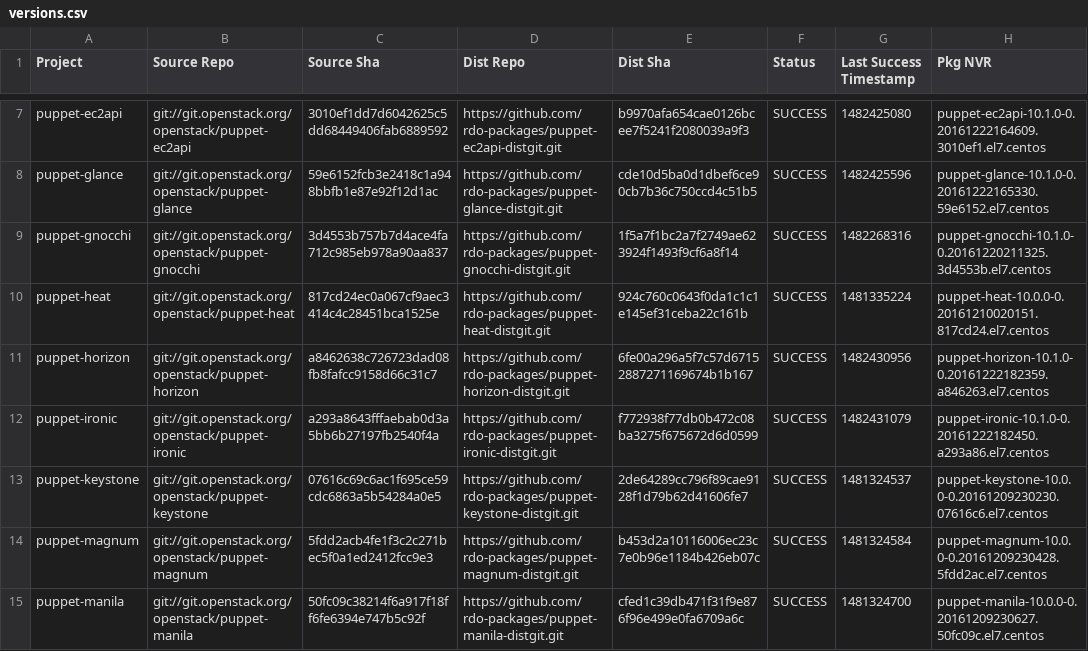
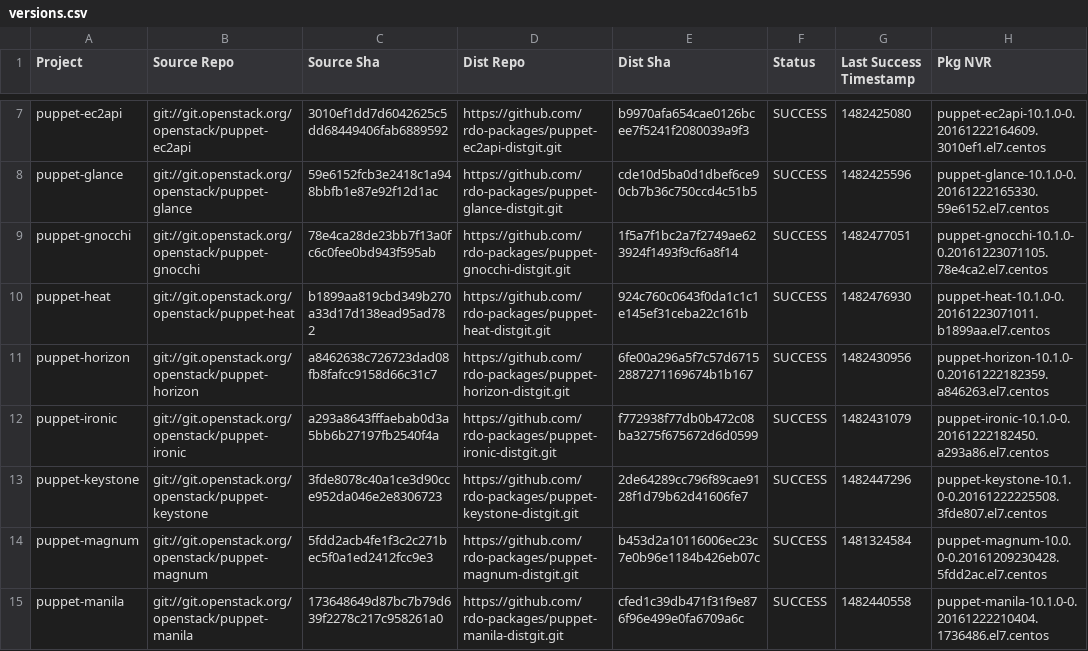
Before and after one commit to yazug/openstack-rdo-trunk-promotions, a CSV file: versions.csv, drawn as a sheet; only a part is shown, gaps mark what is left out; the diff covers the shown part only.

Commit message:
import hash 44dc6298
Full Hash: 44dc6298f344618115215228c74d9dc11342c9d1_b7f7441b	- Updated  delorean.repo
	- Updated  versions.csv

```diff
--- a/versions.csv
+++ b/versions.csv
@@ -8,8 +8,8 @@ puppet-ec2api,git://git.openstack.org/openstack/puppet-ec2api,3010ef1dd7d6042625
 puppet-glance,git://git.openstack.org/openstack/puppet-glance,59e6152fcb3e2418c1a948bbfb1e87e92f12d1ac,https://github.com/rdo-packages/puppet-glance-distgit.git,cde10d5ba0d1dbef6ce90cb7b36c750ccd4c51b5,SUCCESS,1482425596,puppet-glance-10.1.0-0.20161222165330.59e6152.el7.centos
-puppet-gnocchi,git://git.openstack.org/openstack/puppet-gnocchi,3d4553b757b7d4ace4fa712c985eb978a90aa837,https://github.com/rdo-packages/puppet-gnocchi-distgit.git,1f5a7f1bc2a7f2749ae623924f1493f9cf6a8f14,SUCCESS,1482268316,puppet-gnocchi-10.1.0-0.20161220211325.3d4553b.el7.centos
-puppet-heat,git://git.openstack.org/openstack/puppet-heat,817cd24ec0a067cf9aec3414c4c28451bca1525e,https://github.com/rdo-packages/puppet-heat-distgit.git,924c760c0643f0da1c1c1e145ef31ceba22c161b,SUCCESS,1481335224,puppet-heat-10.0.0-0.20161210020151.817cd24.el7.centos
+puppet-gnocchi,git://git.openstack.org/openstack/puppet-gnocchi,78e4ca28de23bb7f13a0fc6c0fee0bd943f595ab,https://github.com/rdo-packages/puppet-gnocchi-distgit.git,1f5a7f1bc2a7f2749ae623924f1493f9cf6a8f14,SUCCESS,1482477051,puppet-gnocchi-10.1.0-0.20161223071105.78e4ca2.el7.centos
+puppet-heat,git://git.openstack.org/openstack/puppet-heat,b1899aa819cbd349b270a33d17d138ead95ad782,https://github.com/rdo-packages/puppet-heat-distgit.git,924c760c0643f0da1c1c1e145ef31ceba22c161b,SUCCESS,1482476930,puppet-heat-10.1.0-0.20161223071011.b1899aa.el7.centos
 puppet-horizon,git://git.openstack.org/openstack/puppet-horizon,a8462638c726723dad08fb8fafcc9158d66c31c7,https://github.com/rdo-packages/puppet-horizon-distgit.git,6fe00a296a5f7c57d67152887271169674b1b167,SUCCESS,1482430956,puppet-horizon-10.1.0-0.20161222182359.a846263.el7.centos
 puppet-ironic,git://git.openstack.org/openstack/puppet-ironic,a293a8643fffaebab0d3a5bb6b27197fb2540f4a,https://github.com/rdo-packages/puppet-ironic-distgit.git,f772938f77db0b472c08ba3275f675672d6d0599,SUCCESS,1482431079,puppet-ironic-10.1.0-0.20161222182450.a293a86.el7.centos
-puppet-keystone,git://git.openstack.org/openstack/puppet-keystone,07616c69c6ac1f695ce59cdc6863a5b54284a0e5,https://github.com/rdo-packages/puppet-keystone-distgit.git,2de64289cc796f89cae9128f1d79b62d41606fe7,SUCCESS,1481324537,puppet-keystone-10.0.0-0.20161209230230.07616c6.el7.centos
+puppet-keystone,git://git.openstack.org/openstack/puppet-keystone,3fde8078c40a1ce3d90cce952da046e2e8306723,https://github.com/rdo-packages/puppet-keystone-distgit.git,2de64289cc796f89cae9128f1d79b62d41606fe7,SUCCESS,1482447296,puppet-keystone-10.1.0-0.20161222225508.3fde807.el7.centos
 puppet-magnum,git://git.openstack.org/openstack/puppet-magnum,5fdd2acb4fe1f3c2c271bec5f0a1ed2412fcc9e3,https://github.com/rdo-packages/puppet-magnum-distgit.git,b453d2a10116006ec23c7e0b96e1184b426eb07c,SUCCESS,1481324584,puppet-magnum-10.0.0-0.20161209230428.5fdd2ac.el7.centos
-puppet-manila,git://git.openstack.org/openstack/puppet-manila,50fc09c38214f6a917f18ff6fe6394e747b5c92f,https://github.com/rdo-packages/puppet-manila-distgit.git,cfed1c39db471f31f9e876f96e499e0fa6709a6c,SUCCESS,1481324700,puppet-manila-10.0.0-0.20161209230627.50fc09c.el7.centos
+puppet-manila,git://git.openstack.org/openstack/puppet-manila,173648649d87bc7b79d639f2278c217c958261a0,https://github.com/rdo-packages/puppet-manila-distgit.git,cfed1c39db471f31f9e876f96e499e0fa6709a6c,SUCCESS,1482440558,puppet-manila-10.1.0-0.20161222210404.1736486.el7.centos
```
Also changed, not shown: 1 added row and 118 edited cells elsewhere in this file, 1 other file.
